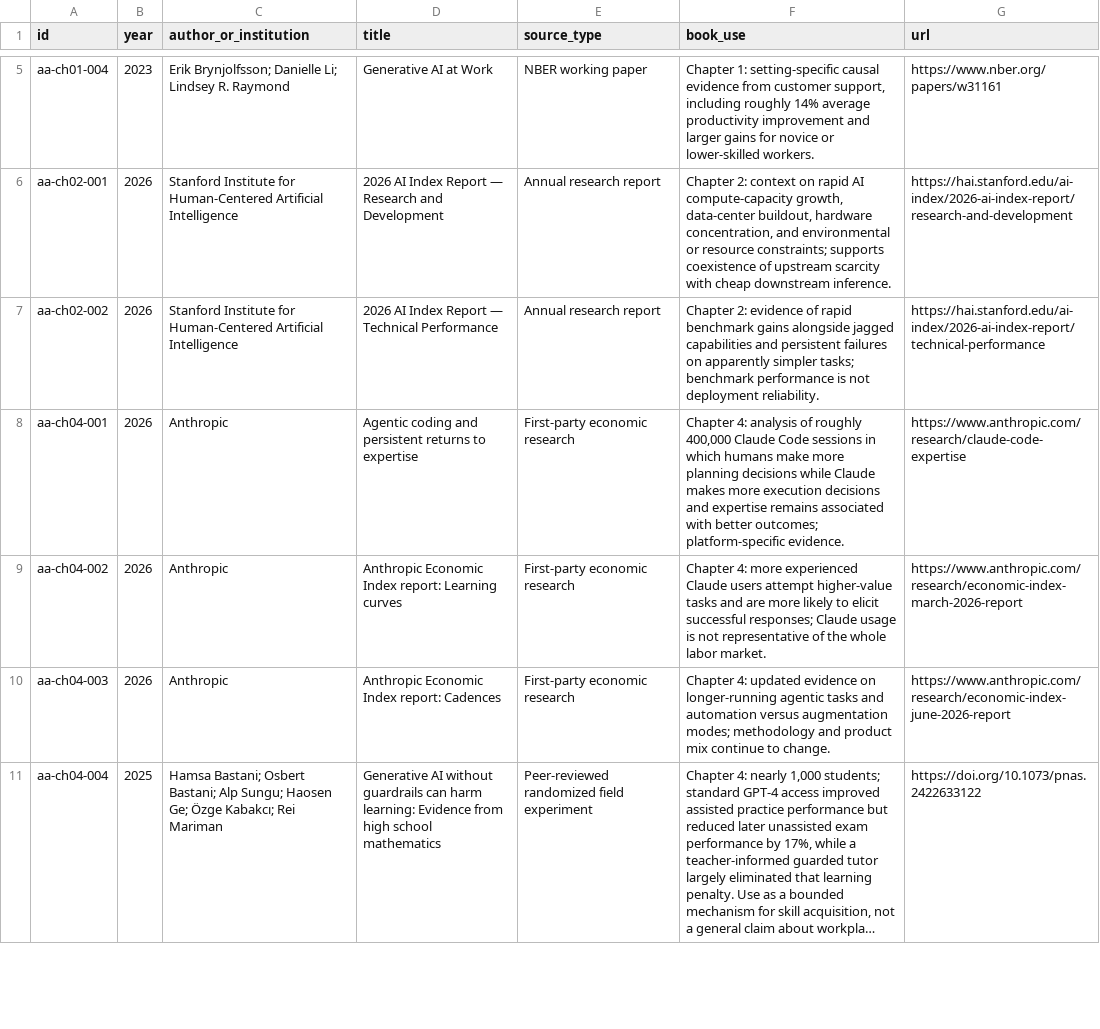
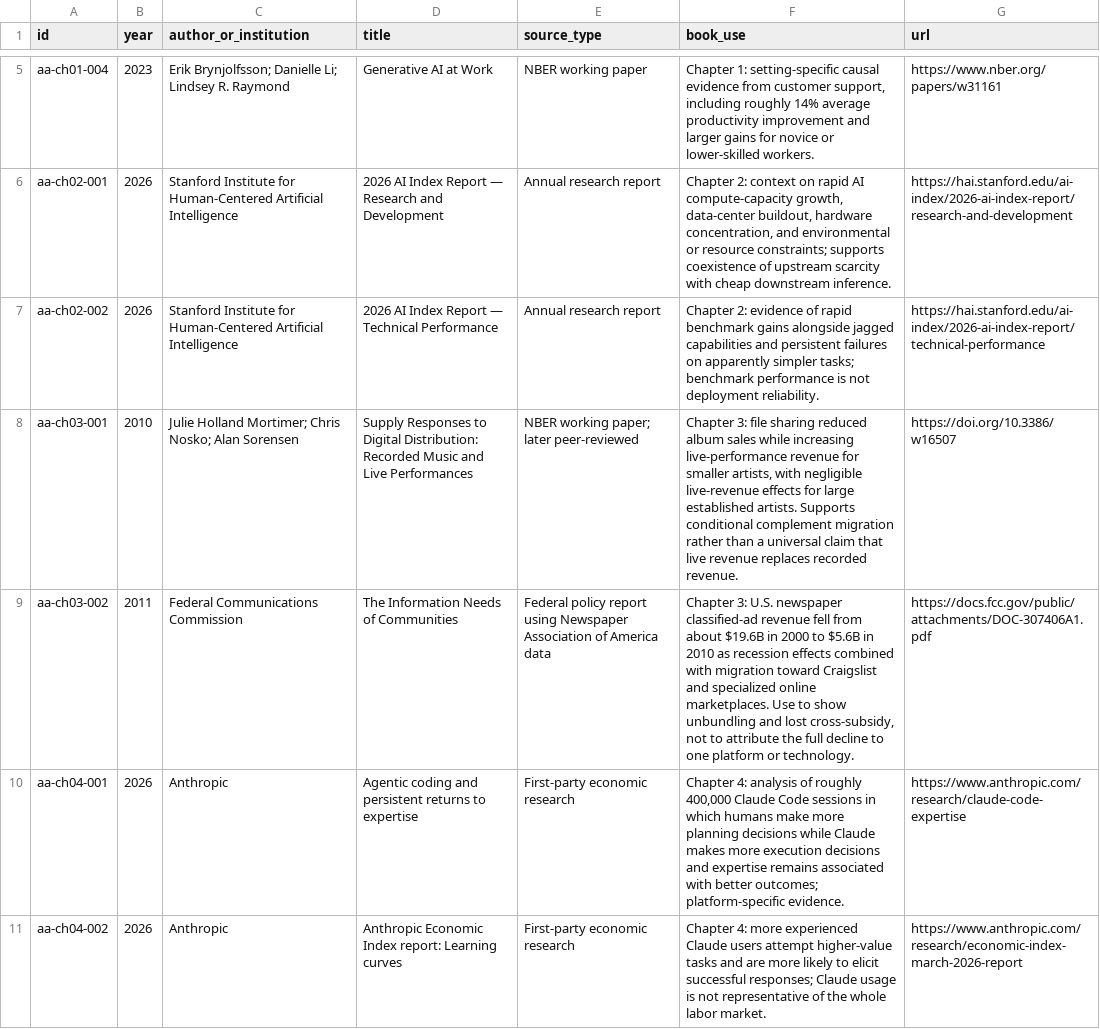
Before and after one commit to Svyable/desk, a CSV file: books/artificial-abundance/research/source-ledger.csv, drawn as a sheet; only a part is shown, gaps mark what is left out; the shorter side is filled out with more unchanged rows; long unchanged cells end in ….

Commit message:
Add value migration sources for Artificial Abundance chapter 3

```diff
--- a/books/artificial-abundance/research/source-ledger.csv
+++ b/books/artificial-abundance/research/source-ledger.csv
@@ -7,2 +7,4 @@ aa-ch02-001,2026,Stanford Institute for Human-Centered Artificial Intelligence,"
 aa-ch02-002,2026,Stanford Institute for Human-Centered Artificial Intelligence,"2026 AI Index Report — Technical Performance",Annual research report,"Chapter 2: evidence of rapid benchmark gains alongside jagged capabilities and persistent failures on apparently simpler tasks; benchmark performance is not deployment reliability.",https://hai.stanford.edu/ai-index/2026-ai-index-report/technical-performance
+aa-ch03-001,2010,"Julie Holland Mortimer; Chris Nosko; Alan Sorensen","Supply Responses to Digital Distribution: Recorded Music and Live Performances",NBER working paper; later peer-reviewed,"Chapter 3: file sharing reduced album sales while increasing live-performance revenue for smaller artists, with negligible live-revenue effects for large established artists. Supports conditional complement migration rather than a universal claim that live revenue replaces recorded revenue.",https://doi.org/10.3386/w16507
+aa-ch03-002,2011,Federal Communications Commission,"The Information Needs of Communities",Federal policy report using Newspaper Association of America data,"Chapter 3: U.S. newspaper classified-ad revenue fell from about $19.6B in 2000 to $5.6B in 2010 as recession effects combined with migration toward Craigslist and specialized online marketplaces. Use to show unbundling and lost cross-subsidy, not to attribute the full decline to one platform or technology.",https://docs.fcc.gov/public/attachments/DOC-307406A1.pdf
 aa-ch04-001,2026,Anthropic,"Agentic coding and persistent returns to expertise",First-party economic research,"Chapter 4: analysis of roughly 400,000 Claude Code sessions in which humans make more planning decisions while Claude makes more execution decisions and expertise remains associated with better outcomes; platform-specific evidence.",https://www.anthropic.com/research/claude-code-expertise
```
